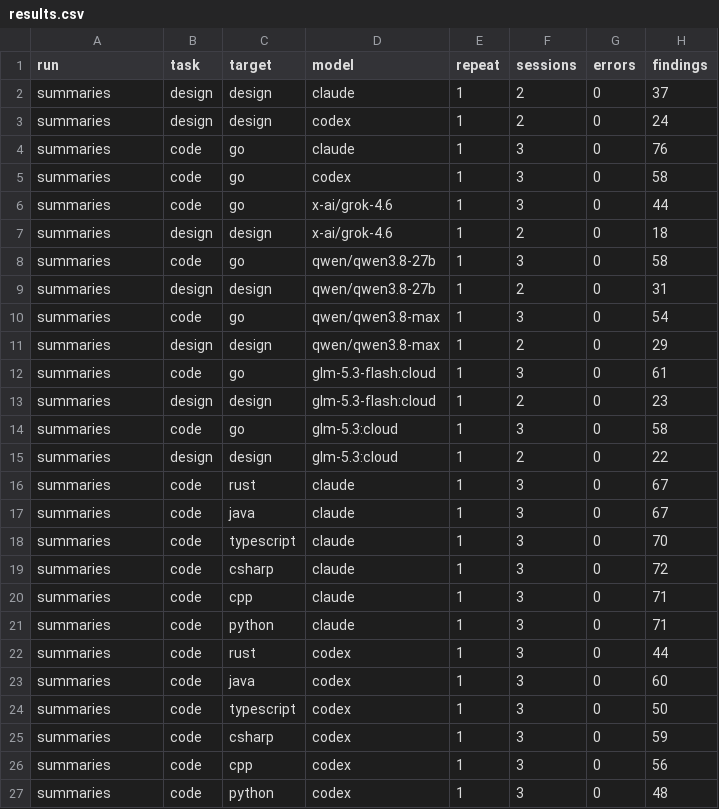
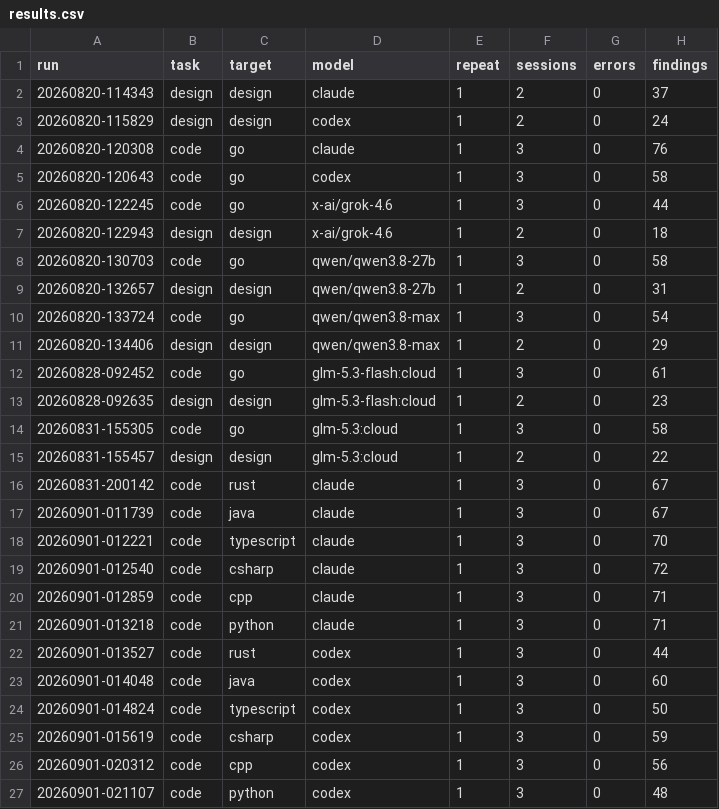
Before and after one commit to dsaiko/fixpoint, a CSV file: bench/results.csv, drawn as a sheet; only a part is shown; the diff names each change by its address in the sheet, - before the commit and + after, or states it on an @@ line.

```diff
--- a/bench/results.csv
+++ b/bench/results.csv
-A2 (run): summaries
+A2 (run): 20260820-114343
-A3 (run): summaries
+A3 (run): 20260820-115829
-A4 (run): summaries
+A4 (run): 20260820-120308
-A5 (run): summaries
+A5 (run): 20260820-120643
-A6 (run): summaries
+A6 (run): 20260820-122245
-A7 (run): summaries
+A7 (run): 20260820-122943
-A8 (run): summaries
+A8 (run): 20260820-130703
-A9 (run): summaries
+A9 (run): 20260820-132657
-A10 (run): summaries
+A10 (run): 20260820-133724
-A11 (run): summaries
+A11 (run): 20260820-134406
-A12 (run): summaries
+A12 (run): 20260828-092452
-A13 (run): summaries
+A13 (run): 20260828-092635
-A14 (run): summaries
+A14 (run): 20260831-155305
-A15 (run): summaries
+A15 (run): 20260831-155457
-A16 (run): summaries
+A16 (run): 20260831-200142
-A17 (run): summaries
+A17 (run): 20260901-011739
-A18 (run): summaries
+A18 (run): 20260901-012221
-A19 (run): summaries
+A19 (run): 20260901-012540
-A20 (run): summaries
+A20 (run): 20260901-012859
-A21 (run): summaries
+A21 (run): 20260901-013218
-A22 (run): summaries
+A22 (run): 20260901-013527
-A23 (run): summaries
+A23 (run): 20260901-014048
-A24 (run): summaries
+A24 (run): 20260901-014824
-A25 (run): summaries
+A25 (run): 20260901-015619
-A26 (run): summaries
+A26 (run): 20260901-020312
-A27 (run): summaries
+A27 (run): 20260901-021107
```
Also changed, not shown: 38 other files.
